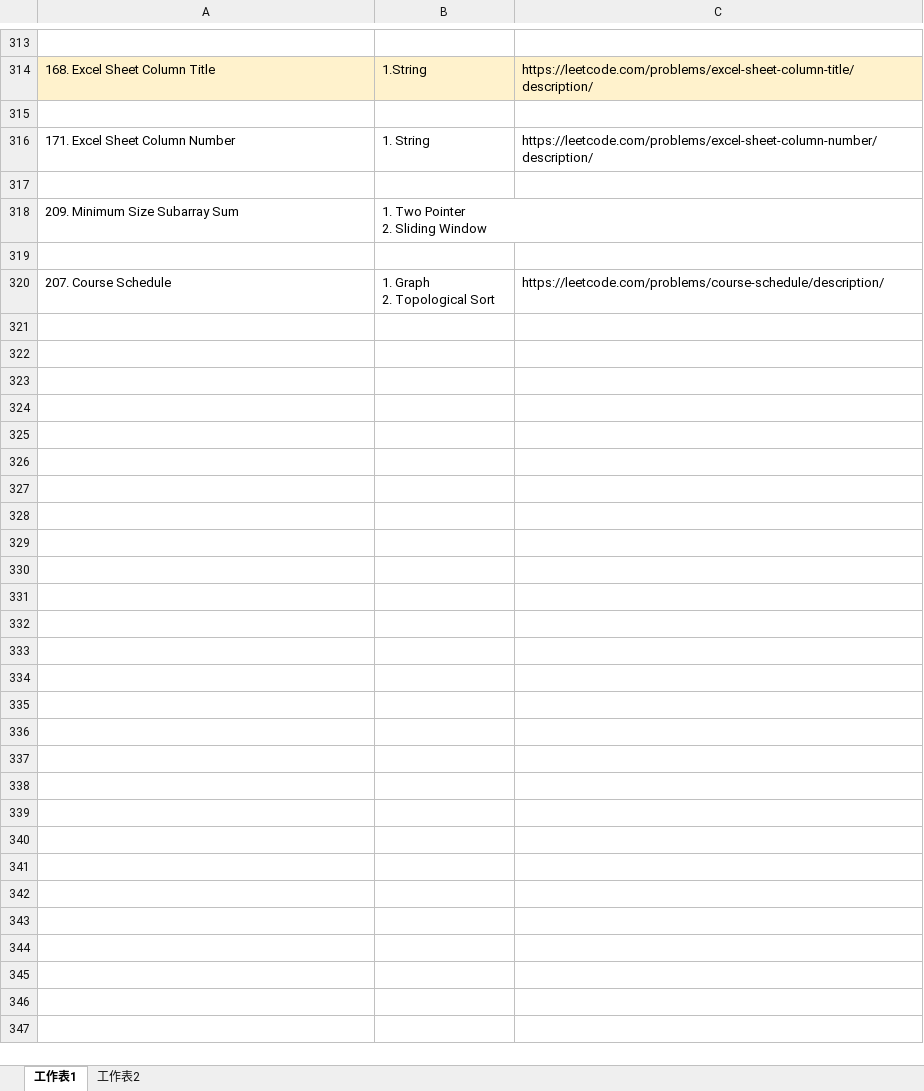
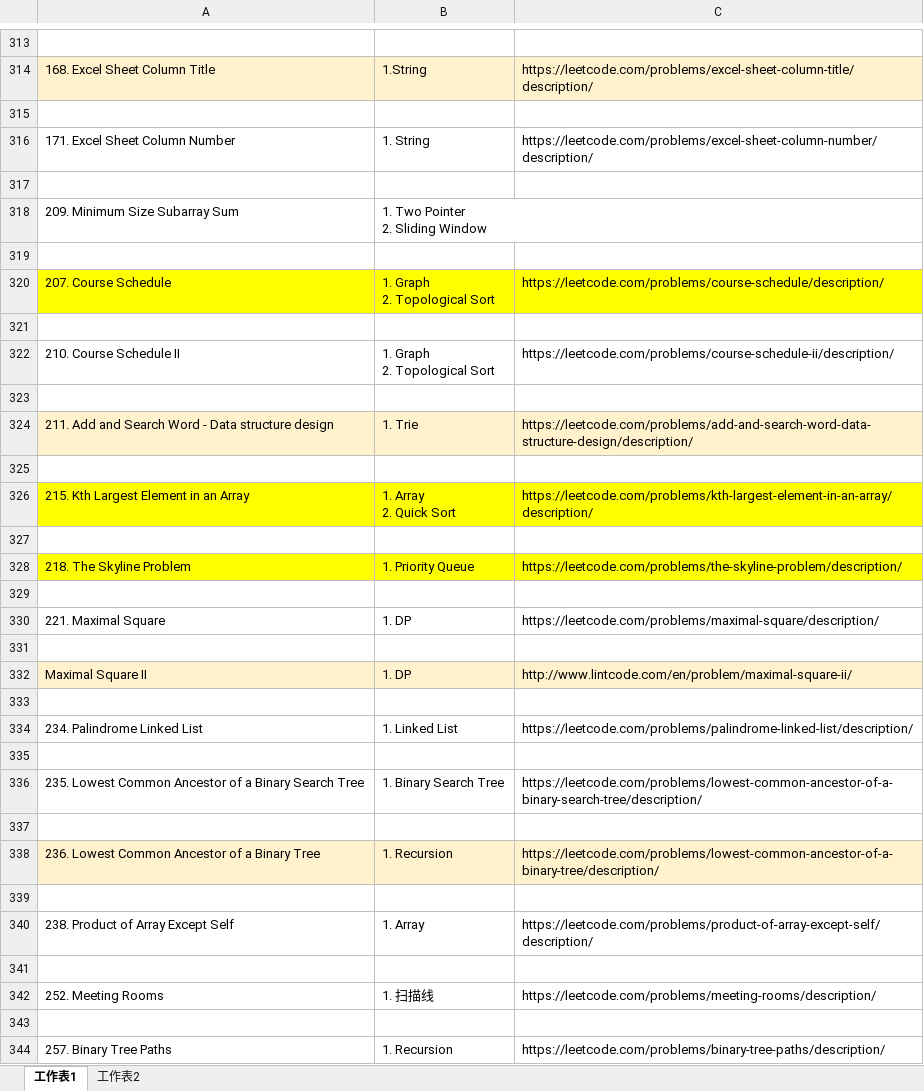
Before and after one commit to freezaku/LeetCode, an Excel workbook: 刷题简单归类和方法.xlsx, sheet 工作表1, drawn as a sheet; only a part is shown, gaps mark what is left out; values as stored, in another font and other column widths than the file's, no borders; ↵ is a line break in a cell; the diff names each change by its address in the sheet, - before the commit and + after, or states it on an @@ line.

```diff
--- a/刷题简单归类和方法.xlsx (sheet 工作表1)
+++ b/刷题简单归类和方法.xlsx (sheet 工作表1)
-A320:C320 fill: none
+A320:C320 fill: #FFFF00
+row 321: (empty)
+row 322: 210. Course Schedule II | 1. Graph ↵ 2. Topological Sort | https://leetcode.com/problems/course-schedule-ii/description/
+row 323: (empty)
+row 324: 211. Add and Search Word - Data structure design | 1. Trie | https://leetcode.com/problems/add-and-search-word-data-structure-design/description/
+row 325: (empty)
+row 326: 215. Kth Largest Element in an Array | 1. Array ↵ 2. Quick Sort | https://leetcode.com/problems/kth-largest-element-in-an-array/description/
+row 327: (empty)
+row 328: 218. The Skyline Problem | 1. Priority Queue | https://leetcode.com/problems/the-skyline-problem/description/
+row 329: (empty)
+row 330: 221. Maximal Square | 1. DP | https://leetcode.com/problems/maximal-square/description/
+row 331: (empty)
+row 332: Maximal Square II | 1. DP | http://www.lintcode.com/en/problem/maximal-square-ii/
+row 333: (empty)
+row 334: 234. Palindrome Linked List | 1. Linked List | https://leetcode.com/problems/palindrome-linked-list/description/
+row 335: (empty)
+row 336: 235. Lowest Common Ancestor of a Binary Search Tree | 1. Binary Search Tree | https://leetcode.com/problems/lowest-common-ancestor-of-a-binary-search-tree/description/
+row 337: (empty)
+row 338: 236. Lowest Common Ancestor of a Binary Tree | 1. Recursion | https://leetcode.com/problems/lowest-common-ancestor-of-a-binary-tree/description/
+row 339: (empty)
+row 340: 238. Product of Array Except Self | 1. Array | https://leetcode.com/problems/product-of-array-except-self/description/
+row 341: (empty)
+row 342: 252. Meeting Rooms | 1. 扫描线 | https://leetcode.com/problems/meeting-rooms/description/
+row 343: (empty)
+row 344: 257. Binary Tree Paths | 1. Recursion | https://leetcode.com/problems/binary-tree-paths/description/
```
Also changed, not shown: sheet 工作表2, 13 other files.
